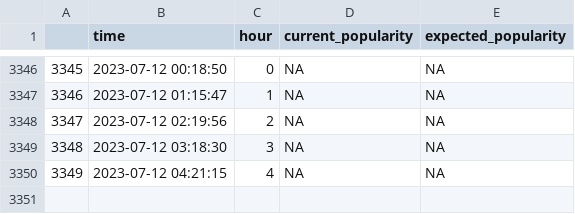
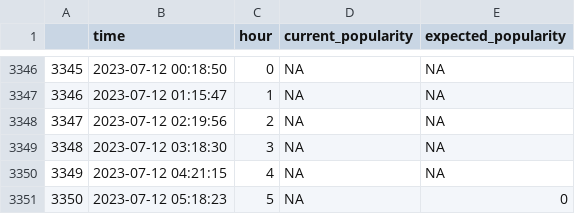
Before and after one commit to johnkearns617/Princeton_Gym, a CSV file: gym_popular.csv, drawn as a sheet; only a part is shown, gaps mark what is left out; the diff names each change by its address in the sheet, - before the commit and + after, or states it on an @@ line.

```diff
--- a/gym_popular.csv
+++ b/gym_popular.csv
+row 3351: 3350 | 2023-07-12 05:18:23 | 5 | NA | 0
```
Also changed, not shown: 1 other file.
